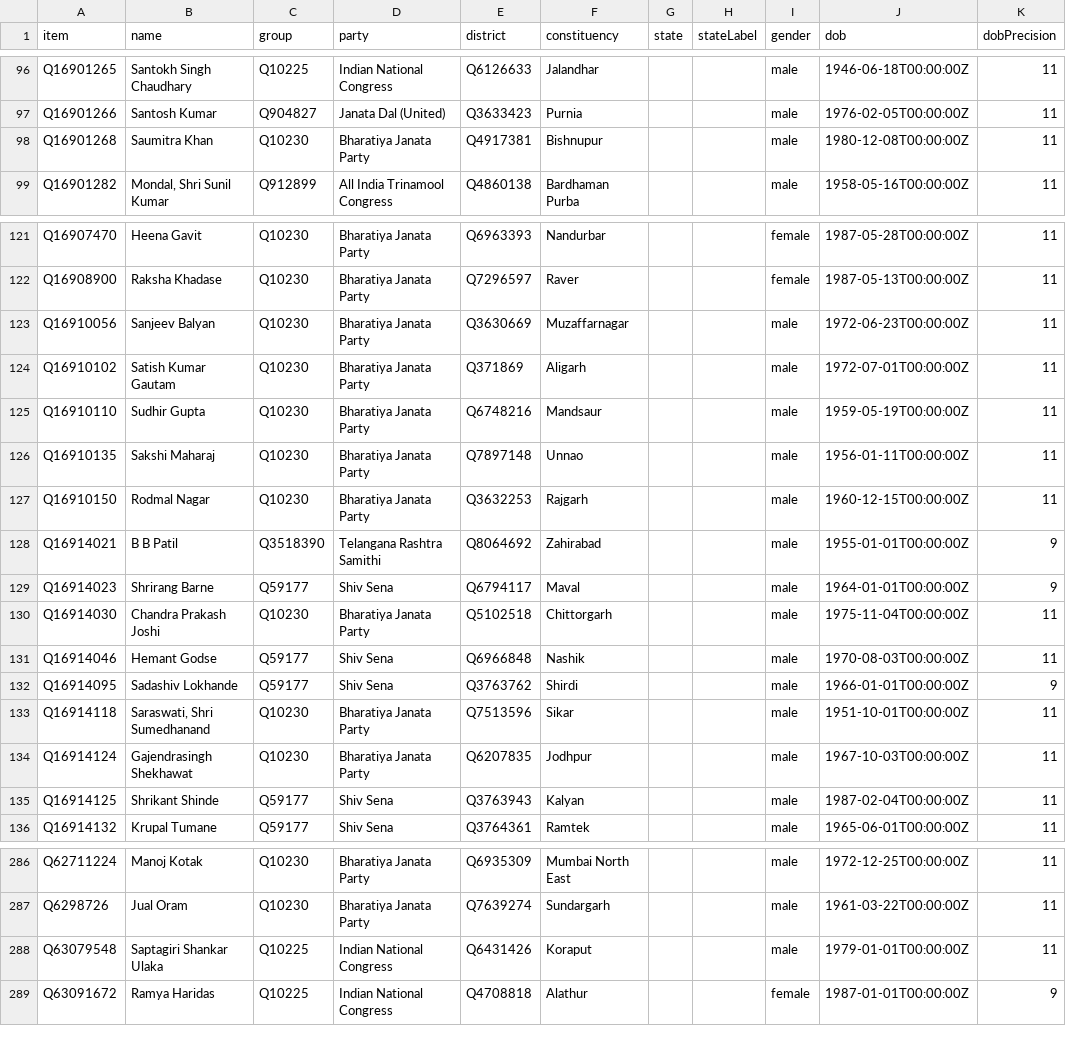
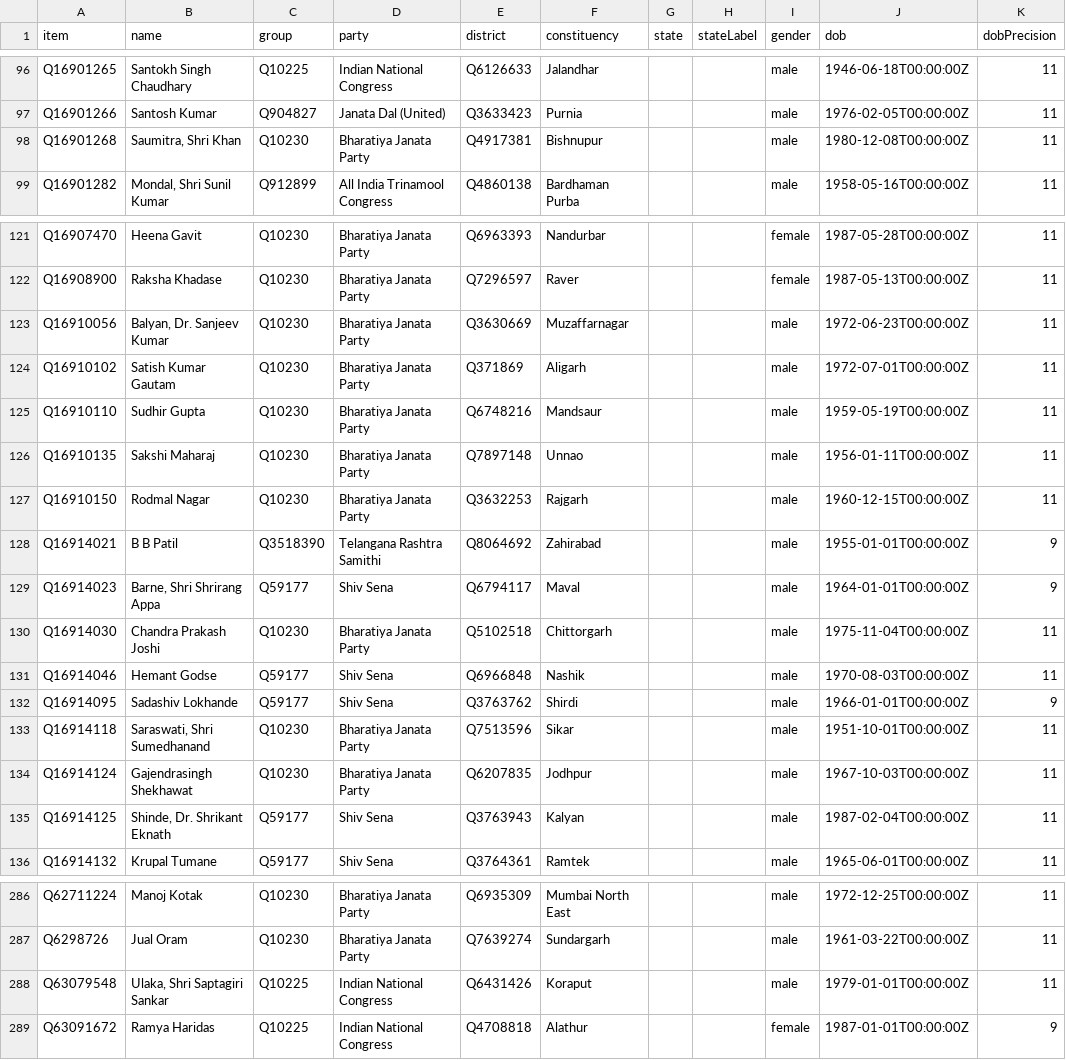
Before and after one commit to every-politician-scrapers/india-lok-sabha, a CSV file: wikidata/results/current-members.csv, drawn as a sheet; only a part is shown, gaps mark what is left out; the diff covers the shown part only; the diff names each change by its address in the sheet, - before the commit and + after, or states it on an @@ line.

```diff
--- a/wikidata/results/current-members.csv
+++ b/wikidata/results/current-members.csv
-B98 (name): Saumitra Khan
+B98 (name): Saumitra, Shri Khan
-B123 (name): Sanjeev Balyan
+B123 (name): Balyan, Dr. Sanjeev Kumar
-B129 (name): Shrirang Barne
+B129 (name): Barne, Shri Shrirang Appa
-B135 (name): Shrikant Shinde
+B135 (name): Shinde, Dr. Shrikant Eknath
-B288 (name): Saptagiri Shankar Ulaka
+B288 (name): Ulaka, Shri Saptagiri Sankar
```
Also changed, not shown: 11 edited cells elsewhere in this file, data/diff.csv, 1 other file.
